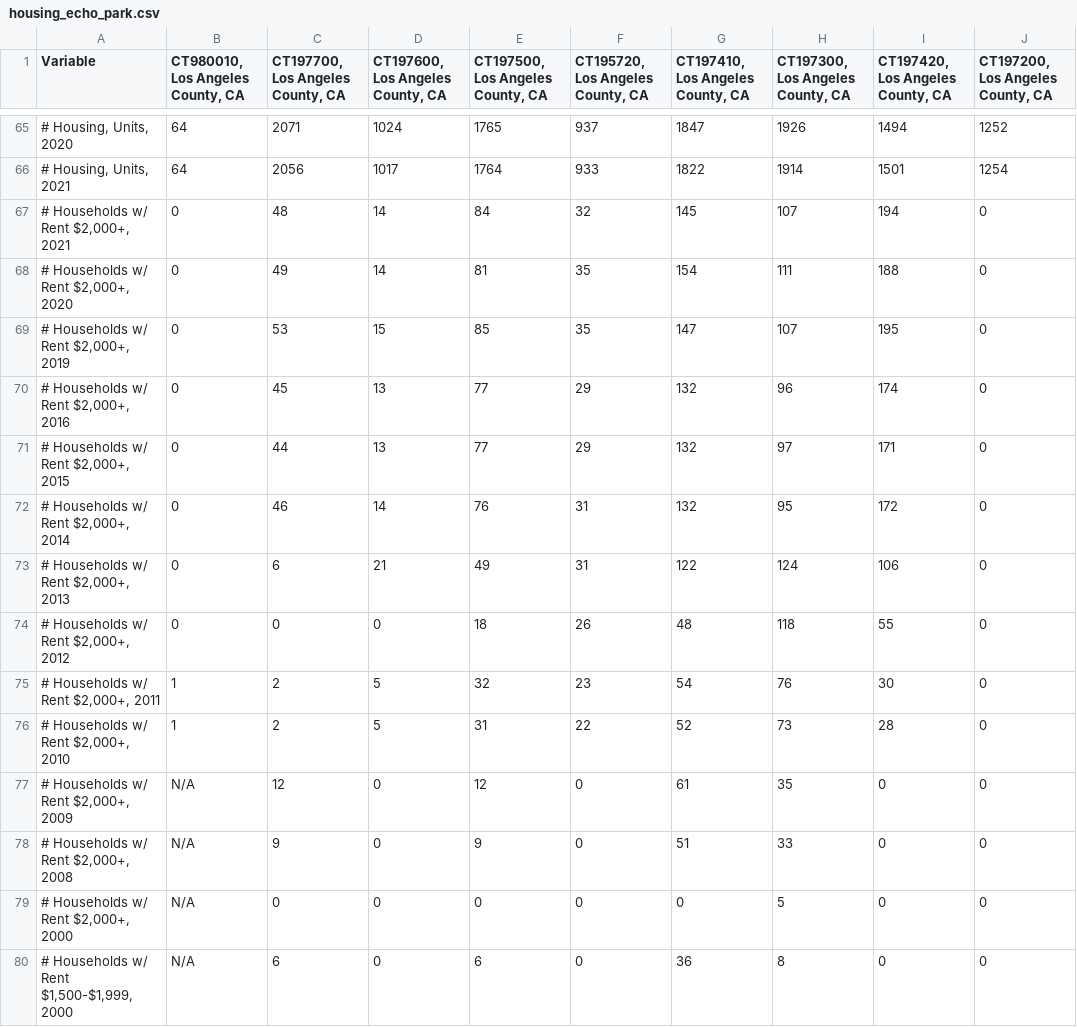
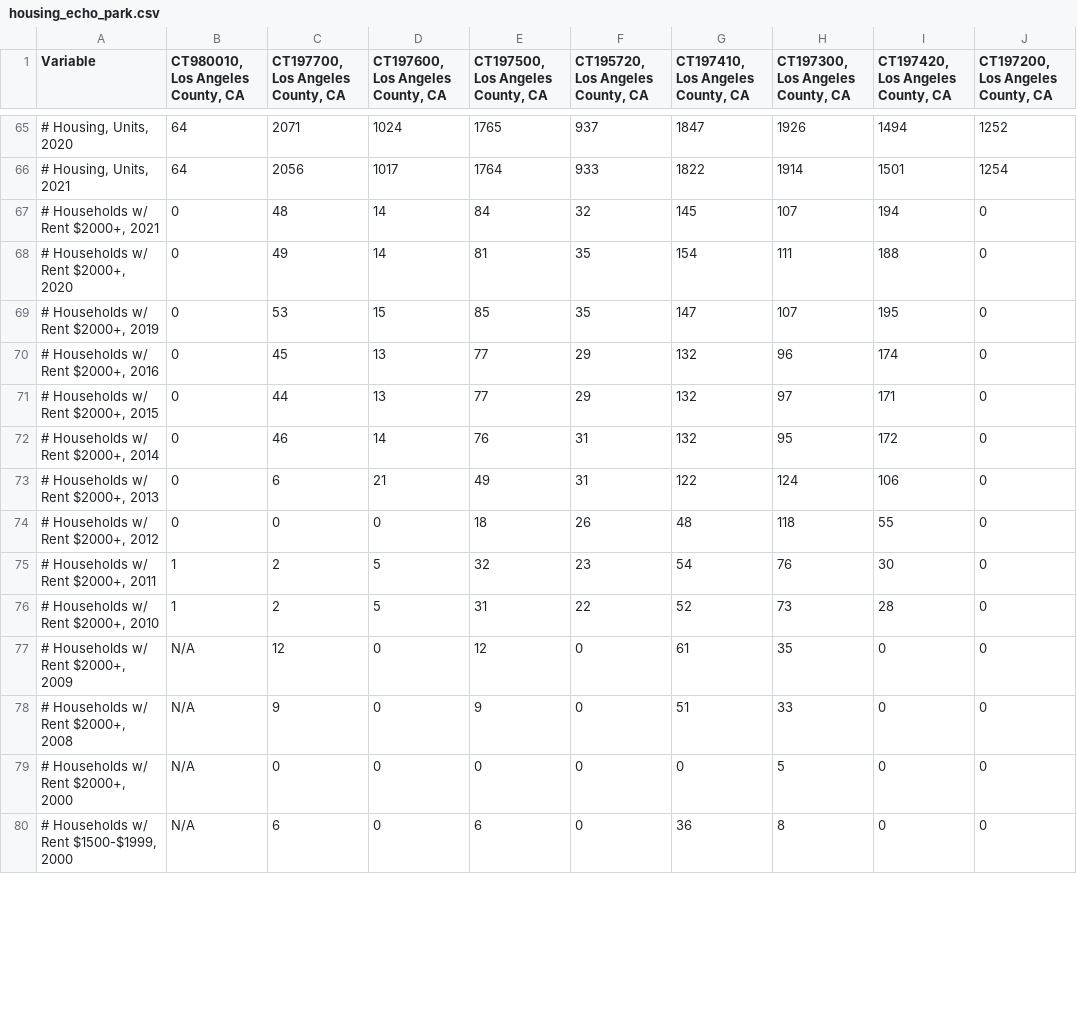
Before and after one commit to wherts/crimeandcity-final, a CSV file: csv/housing_echo_park.csv, drawn as a sheet; only a part is shown, gaps mark what is left out; the diff covers the shown part only; the diff names each change by its address in the sheet, - before the commit and + after, or states it on an @@ line.

Commit message:
Removed commas from prices

```diff
--- a/csv/housing_echo_park.csv
+++ b/csv/housing_echo_park.csv
-A67 (Variable): # Households w/ Rent $2,000+, 2021
+A67 (Variable): # Households w/ Rent $2000+, 2021
-A68 (Variable): # Households w/ Rent $2,000+, 2020
+A68 (Variable): # Households w/ Rent $2000+, 2020
-A69 (Variable): # Households w/ Rent $2,000+, 2019
+A69 (Variable): # Households w/ Rent $2000+, 2019
-A70 (Variable): # Households w/ Rent $2,000+, 2016
+A70 (Variable): # Households w/ Rent $2000+, 2016
-A71 (Variable): # Households w/ Rent $2,000+, 2015
+A71 (Variable): # Households w/ Rent $2000+, 2015
-A72 (Variable): # Households w/ Rent $2,000+, 2014
+A72 (Variable): # Households w/ Rent $2000+, 2014
-A73 (Variable): # Households w/ Rent $2,000+, 2013
+A73 (Variable): # Households w/ Rent $2000+, 2013
-A74 (Variable): # Households w/ Rent $2,000+, 2012
+A74 (Variable): # Households w/ Rent $2000+, 2012
-A75 (Variable): # Households w/ Rent $2,000+, 2011
+A75 (Variable): # Households w/ Rent $2000+, 2011
-A76 (Variable): # Households w/ Rent $2,000+, 2010
+A76 (Variable): # Households w/ Rent $2000+, 2010
-A77 (Variable): # Households w/ Rent $2,000+, 2009
+A77 (Variable): # Households w/ Rent $2000+, 2009
-A78 (Variable): # Households w/ Rent $2,000+, 2008
+A78 (Variable): # Households w/ Rent $2000+, 2008
-A79 (Variable): # Households w/ Rent $2,000+, 2000
+A79 (Variable): # Households w/ Rent $2000+, 2000
-A80 (Variable): # Households w/ Rent $1,500-$1,999, 2000
+A80 (Variable): # Households w/ Rent $1500-$1999, 2000
```
Also changed, not shown: 38 edited cells elsewhere in this file.
